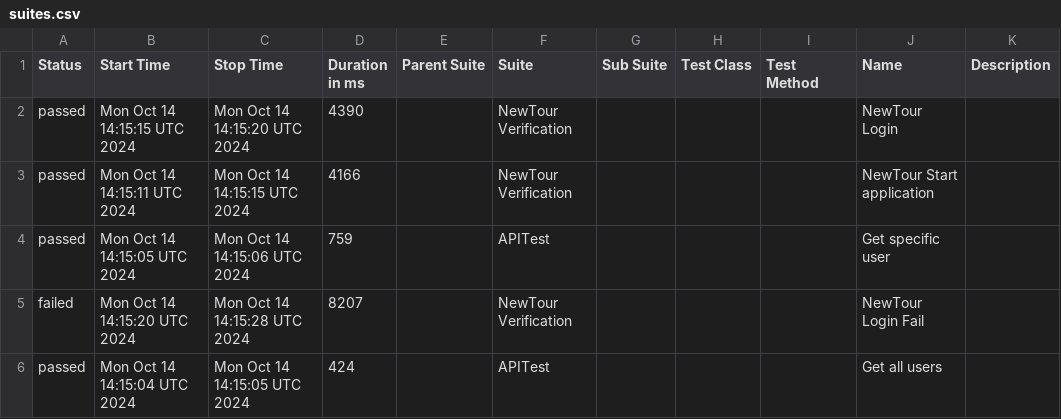
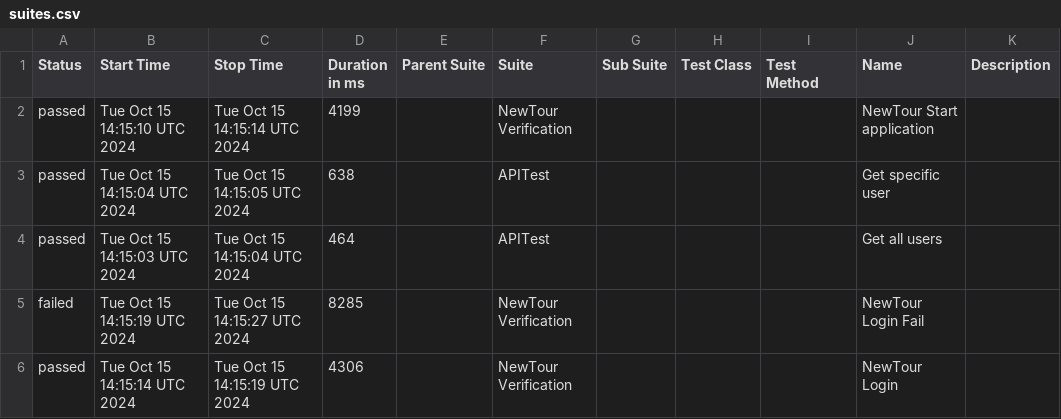
Before and after one commit to Pedrothh/automation-cypress-api-e2e-example, a CSV file: data/suites.csv, drawn as a sheet.

```diff
--- a/data/suites.csv
+++ b/data/suites.csv
@@ -1,6 +1,6 @@
 "Status","Start Time","Stop Time","Duration in ms","Parent Suite","Suite","Sub Suite","Test Class","Test Method","Name","Description"
-"passed","Mon Oct 14 14:15:15 UTC 2024","Mon Oct 14 14:15:20 UTC 2024","4390","","NewTour Verification","","","","NewTour Login",""
-"passed","Mon Oct 14 14:15:11 UTC 2024","Mon Oct 14 14:15:15 UTC 2024","4166","","NewTour Verification","","","","NewTour Start application",""
-"passed","Mon Oct 14 14:15:05 UTC 2024","Mon Oct 14 14:15:06 UTC 2024","759","","APITest","","","","Get specific user",""
-"failed","Mon Oct 14 14:15:20 UTC 2024","Mon Oct 14 14:15:28 UTC 2024","8207","","NewTour Verification","","","","NewTour Login Fail",""
-"passed","Mon Oct 14 14:15:04 UTC 2024","Mon Oct 14 14:15:05 UTC 2024","424","","APITest","","","","Get all users",""
+"passed","Tue Oct 15 14:15:10 UTC 2024","Tue Oct 15 14:15:14 UTC 2024","4199","","NewTour Verification","","","","NewTour Start application",""
+"passed","Tue Oct 15 14:15:04 UTC 2024","Tue Oct 15 14:15:05 UTC 2024","638","","APITest","","","","Get specific user",""
+"passed","Tue Oct 15 14:15:03 UTC 2024","Tue Oct 15 14:15:04 UTC 2024","464","","APITest","","","","Get all users",""
+"failed","Tue Oct 15 14:15:19 UTC 2024","Tue Oct 15 14:15:27 UTC 2024","8285","","NewTour Verification","","","","NewTour Login Fail",""
+"passed","Tue Oct 15 14:15:14 UTC 2024","Tue Oct 15 14:15:19 UTC 2024","4306","","NewTour Verification","","","","NewTour Login",""
```
Also changed, not shown: 28 other files.
